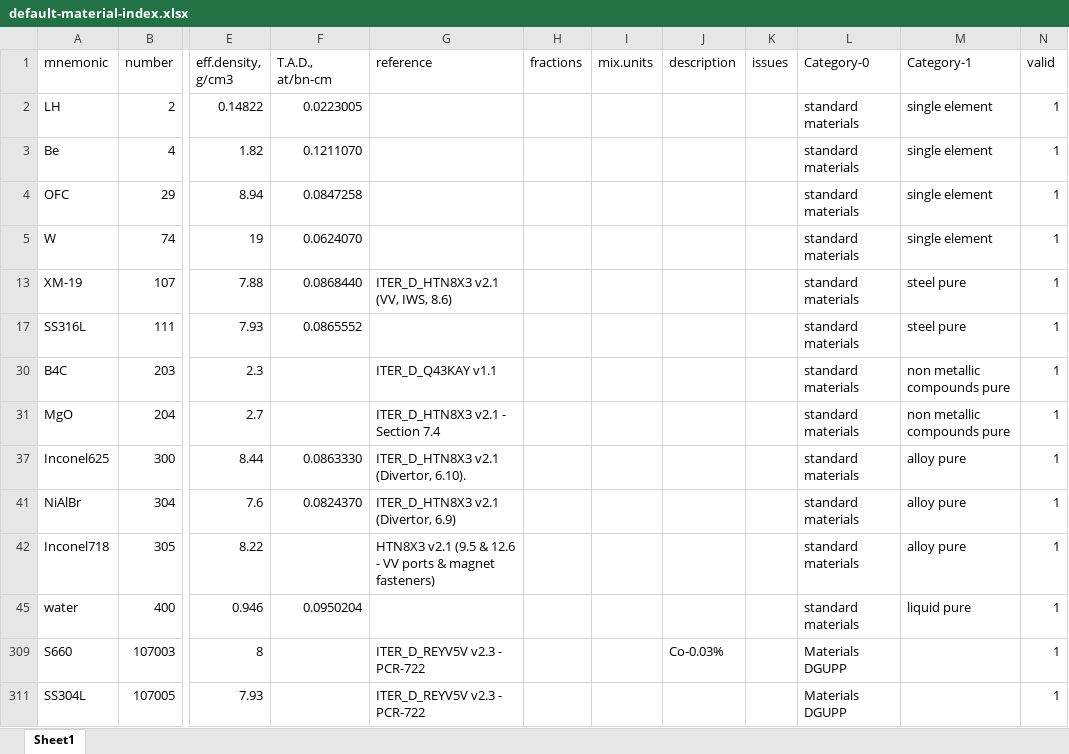
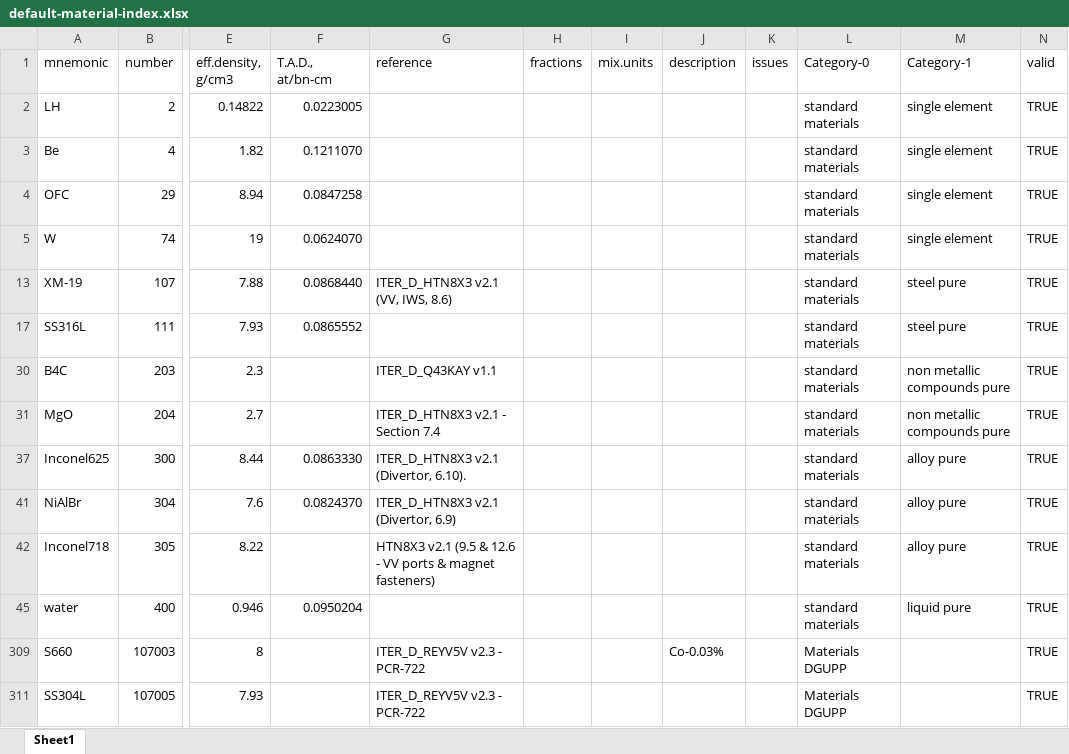
Before and after one commit to MC-kit/map-stp, an Excel workbook: src/mapstp/data/default-material-index.xlsx, sheet Sheet1, drawn as a sheet; only a part is shown, gaps mark what is left out; values as stored, in another font and other column widths than the file's, no cell formats; charts and pictures not drawn; the diff covers the shown part only; the diff names each change by its address in the sheet, - before the commit and + after, or states it on an @@ line.

```diff
--- a/src/mapstp/data/default-material-index.xlsx (sheet Sheet1)
+++ b/src/mapstp/data/default-material-index.xlsx (sheet Sheet1)
-N2:N5 (valid): 1
+N2:N5 (valid): TRUE
-N13 (valid): 1
+N13 (valid): TRUE
-N17 (valid): 1
+N17 (valid): TRUE
-N30:N31 (valid): 1
+N30:N31 (valid): TRUE
-N37 (valid): 1
+N37 (valid): TRUE
-N41:N42 (valid): 1
+N41:N42 (valid): TRUE
-N45 (valid): 1
+N45 (valid): TRUE
-N309 (valid): 1
+N309 (valid): TRUE
-N311 (valid): 1
+N311 (valid): TRUE
```
Also changed, not shown: 10 added rows and 10 edited cells elsewhere in this sheet, cell formats, hidden cells, charts or pictures, 9 other files.
